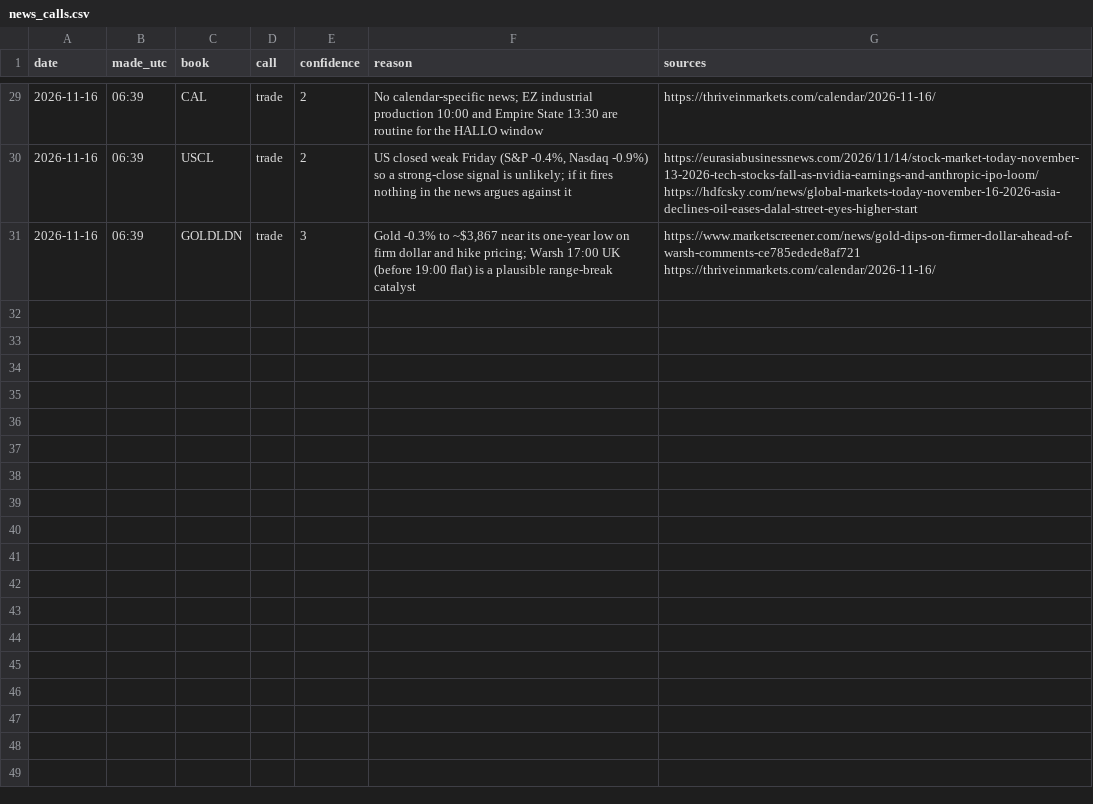
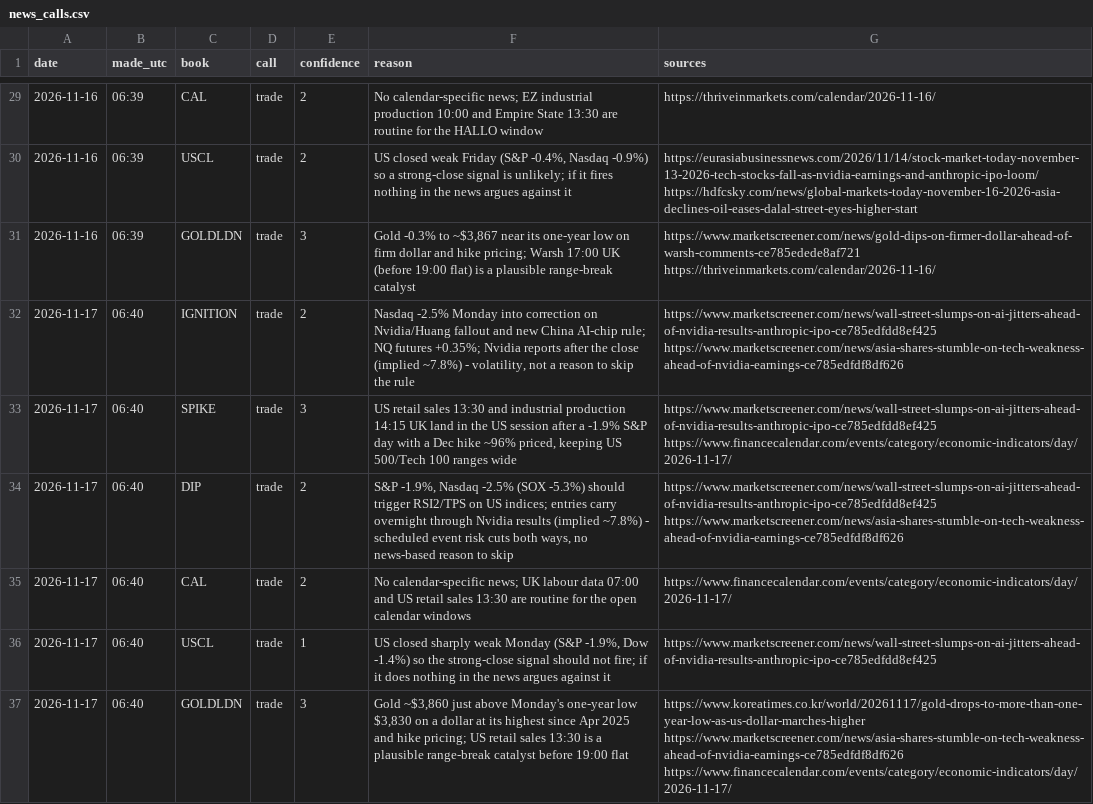
Before and after one commit to davekirk83-stack/qlab, a CSV file: runs/news_calls.csv, drawn as a sheet; only a part is shown, gaps mark what is left out.

```diff
--- a/runs/news_calls.csv
+++ b/runs/news_calls.csv
@@ -31 +31,7 @@ date,made_utc,book,call,confidence,reason,sources
 "2026-11-16","06:39","GOLDLDN","trade",3,"Gold -0.3% to ~$3,867 near its one-year low on firm dollar and hike pricing; Warsh 17:00 UK (before 19:00 flat) is a plausible range-break catalyst","https://www.marketscreener.com/news/gold-dips-on-firmer-dollar-ahead-of-warsh-comments-ce785edede8af721 https://thriveinmarkets.com/calendar/2026-11-16/"
+"2026-11-17","06:40","IGNITION","trade",2,"Nasdaq -2.5% Monday into correction on Nvidia/Huang fallout and new China AI-chip rule; NQ futures +0.35%; Nvidia reports after the close (implied ~7.8%) - volatility, not a reason to skip the rule","https://www.marketscreener.com/news/wall-street-slumps-on-ai-jitters-ahead-of-nvidia-results-anthropic-ipo-ce785edfdd8ef425 https://www.marketscreener.com/news/asia-shares-stumble-on-tech-weakness-ahead-of-nvidia-earnings-ce785edfdf8df626"
+"2026-11-17","06:40","SPIKE","trade",3,"US retail sales 13:30 and industrial production 14:15 UK land in the US session after a -1.9% S&P day with a Dec hike ~96% priced, keeping US 500/Tech 100 ranges wide","https://www.marketscreener.com/news/wall-street-slumps-on-ai-jitters-ahead-of-nvidia-results-anthropic-ipo-ce785edfdd8ef425 https://www.financecalendar.com/events/category/economic-indicators/day/2026-11-17/"
+"2026-11-17","06:40","DIP","trade",2,"S&P -1.9%, Nasdaq -2.5% (SOX -5.3%) should trigger RSI2/TPS on US indices; entries carry overnight through Nvidia results (implied ~7.8%) - scheduled event risk cuts both ways, no news-based reason to skip","https://www.marketscreener.com/news/wall-street-slumps-on-ai-jitters-ahead-of-nvidia-results-anthropic-ipo-ce785edfdd8ef425 https://www.marketscreener.com/news/asia-shares-stumble-on-tech-weakness-ahead-of-nvidia-earnings-ce785edfdf8df626"
+"2026-11-17","06:40","CAL","trade",2,"No calendar-specific news; UK labour data 07:00 and US retail sales 13:30 are routine for the open calendar windows","https://www.financecalendar.com/events/category/economic-indicators/day/2026-11-17/"
+"2026-11-17","06:40","USCL","trade",1,"US closed sharply weak Monday (S&P -1.9%, Dow -1.4%) so the strong-close signal should not fire; if it does nothing in the news argues against it","https://www.marketscreener.com/news/wall-street-slumps-on-ai-jitters-ahead-of-nvidia-results-anthropic-ipo-ce785edfdd8ef425"
+"2026-11-17","06:40","GOLDLDN","trade",3,"Gold ~$3,860 just above Monday's one-year low $3,830 on a dollar at its highest since Apr 2025 and hike pricing; US retail sales 13:30 is a plausible range-break catalyst before 19:00 flat","https://www.koreatimes.co.kr/world/20261117/gold-drops-to-more-than-one-year-low-as-us-dollar-marches-higher https://www.marketscreener.com/news/asia-shares-stumble-on-tech-weakness-ahead-of-nvidia-earnings-ce785edfdf8df626 https://www.financecalendar.com/events/category/economic-indicators/day/2026-11-17/"
```
Also changed, not shown: 1 other file.
